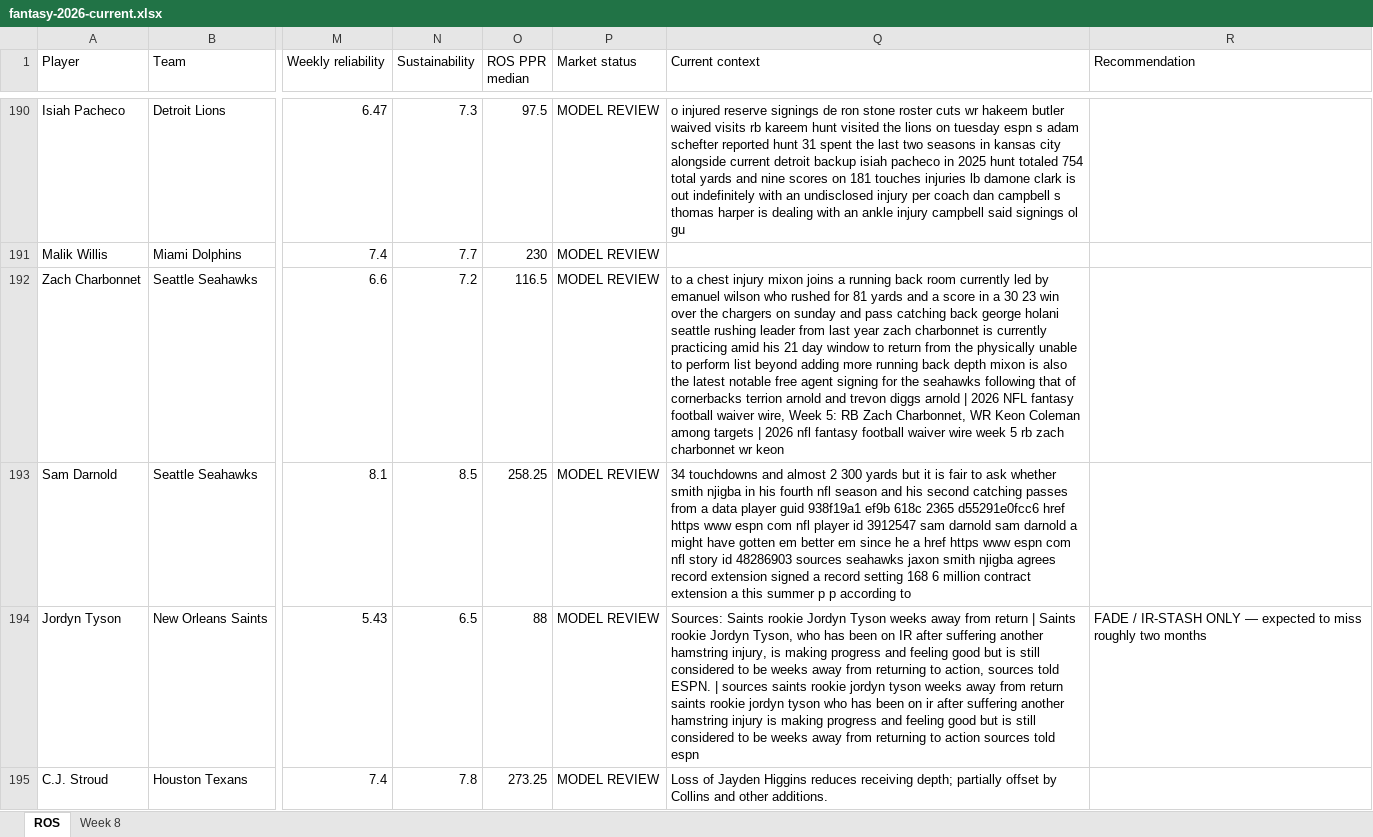
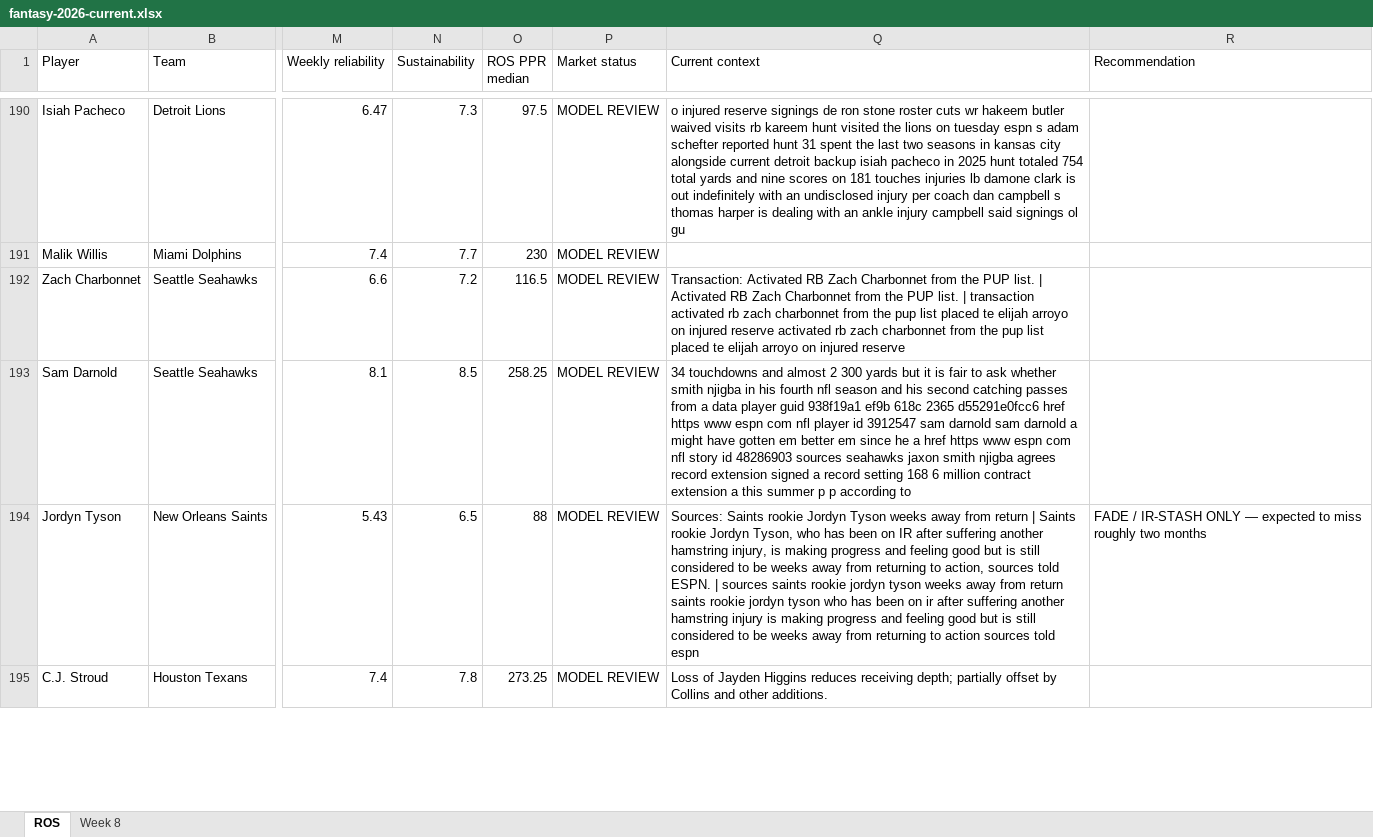
Before and after one commit to brandonlowery013-glitch/-fantasy-2026-player-comparison-, an Excel workbook: exports/fantasy-2026-current.xlsx, sheet ROS, drawn as a sheet; only a part is shown, gaps mark what is left out; values as stored, in another font and other column widths than the file's, no borders; the diff covers the shown part only; the diff names each change by its address in the sheet, - before the commit and + after, or states it on an @@ line.

```diff
--- a/exports/fantasy-2026-current.xlsx (sheet ROS)
+++ b/exports/fantasy-2026-current.xlsx (sheet ROS)
-Q192 (Current context): to a chest injury mixon joins a running back room currently led by emanuel wilson who rushed for 81 yards and a score in a 30 23 win over the chargers on sunday and pass catching back george holani seattle rushing leader from last year zach charbonnet is currently practicing amid his 21 day window to return from the physically unable to perform list beyond adding more running back depth mixon is also the latest notable free agent signing for the seahawks following that of cornerbacks terrion arnold and trevon diggs arnold | 2026 NFL fantasy football waiver wire, Week 5: RB Zach Charbonnet, WR Keon Coleman among targets | 2026 nfl fantasy football waiver wire week 5 rb zach charbonnet wr keon
+Q192 (Current context): Transaction: Activated RB Zach Charbonnet from the PUP list. | Activated RB Zach Charbonnet from the PUP list. | transaction activated rb zach charbonnet from the pup list placed te elijah arroyo on injured reserve activated rb zach charbonnet from the pup list placed te elijah arroyo on injured reserve
```
Also changed, not shown: 33 edited cells elsewhere in this sheet.
